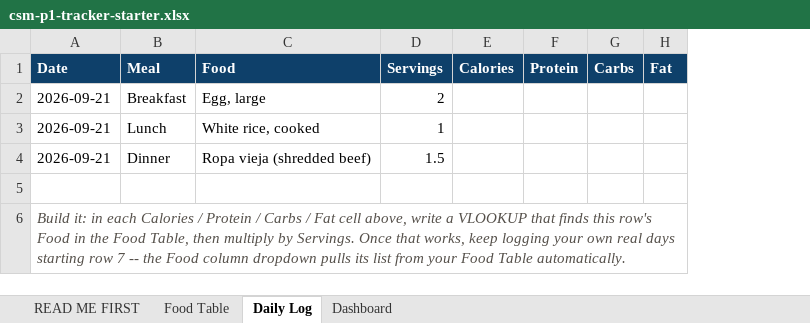
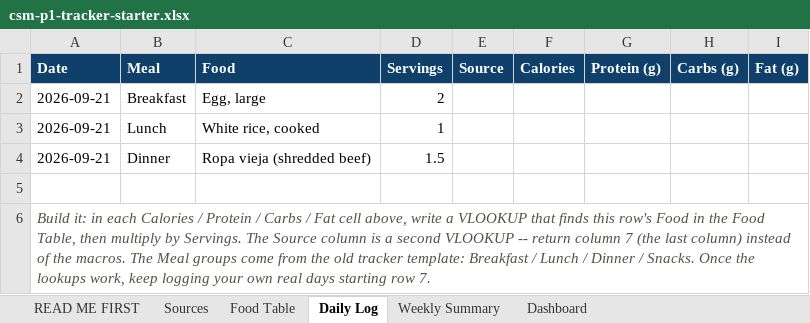
Before and after one commit to willieavendano/willieavendano.github.io, an Excel workbook: computer-science-math/resources/csm-p1-tracker-starter.xlsx, sheet Daily Log, drawn as a sheet; values as stored, in another font and other column widths than the file's, no borders; conditional formats not drawn; removed rows and columns are numbered as before the commit, all else as after; the diff names each change by its address in the sheet, - before the commit and + after, or states it on an @@ line.

Commit message:
Add Cornerstone I kit: decks, Macro Explorer, sourced tracker workbooks, exemplars
- Two concept decks (The Data You Generate; Lookup & Aggregate) covering
  sourcing valid macro data, the dataset-download walkthrough, VLOOKUP,
  SUMIF/AVERAGEIF, honest charts, and the Source Three Foods preview activity
- Mini-brief handout + interactive Macro Explorer tool
- Morph the old per-day tracker template into the starter workbook: Sources
  tab, color-coded Source column (conditional formatting), Weekly Summary
- csm-p1-tracker-practice.xlsx (4 drills) and csm-u1-exemplars.xlsx
- Two 4.0 rubrics on the kit (final spreadsheet + final presentation) plus an
  exemplar presentation; kit generator now renders multiple rubrics
- Update Cornerstone I Materials in the course README

```diff
--- a/computer-science-math/resources/csm-p1-tracker-starter.xlsx (sheet Daily Log)
+++ b/computer-science-math/resources/csm-p1-tracker-starter.xlsx (sheet Daily Log)
+sheet tab: Sources
+sheet tab: Weekly Summary
+column E (Source), empty
-column F (Protein), empty
-column G (Carbs), empty
-column H (Fat), empty
+column G (Protein (g)), empty
+column H (Carbs (g)), empty
+column I (Fat (g)), empty
-A6 (Date): …by Servings. Once that works, keep logging your own real days starting row 7 -- the Food column dropdown pulls its list from your Food Table automatically.
+A6 (Date): …by Servings. The Source column is a second VLOOKUP -- return column 7 (the last column) instead of the macros. The Meal groups come from the old tracker template: Breakfast / Lunch / Dinner / Snacks. Once the lookups work, keep logging your own real days starting row 7.
```
Also changed, not shown: sheet READ ME FIRST, sheet Dashboard, sheet Food Table, 13 other files.
